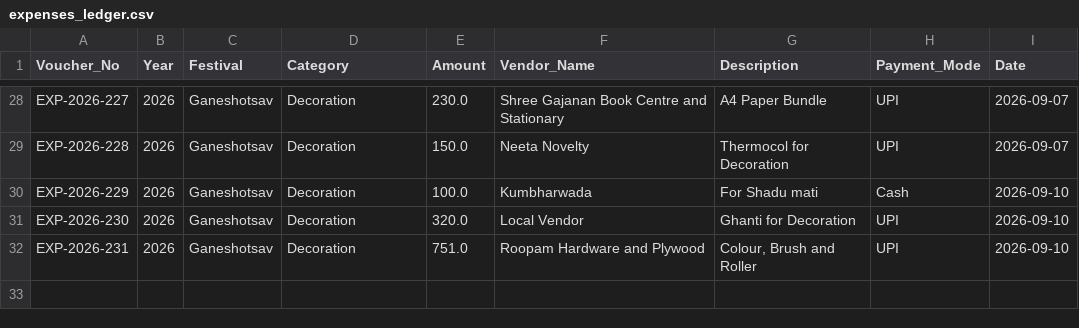
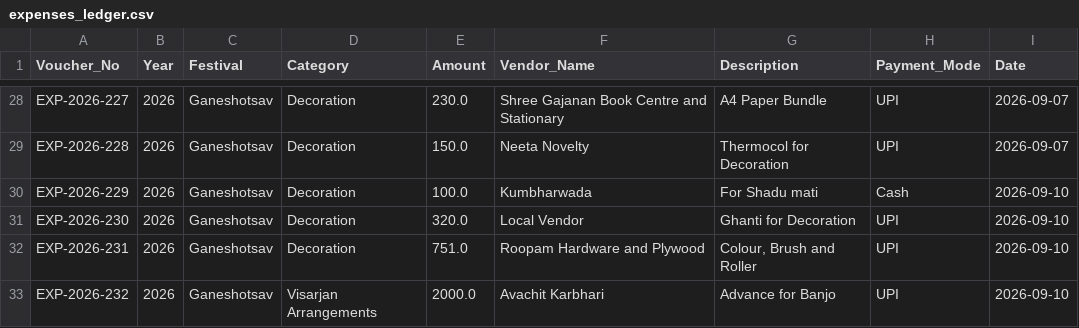
Before and after one commit to surendalvi/rtcc-festival-app, a CSV file: expenses_ledger.csv, drawn as a sheet; only a part is shown, gaps mark what is left out.

Commit message:
Auto-backup expenses_ledger.csv

```diff
--- a/expenses_ledger.csv
+++ b/expenses_ledger.csv
@@ -32 +32,2 @@ EXP-2026-230,2026,Ganeshotsav,Decoration,320.0,Local Vendor,Ghanti for Decoratio
 EXP-2026-231,2026,Ganeshotsav,Decoration,751.0,Roopam Hardware and Plywood,"Colour, Brush and Roller",UPI,2026-09-10
+EXP-2026-232,2026,Ganeshotsav,Visarjan Arrangements,2000.0,Avachit Karbhari,Advance for Banjo,UPI,2026-09-10
```
